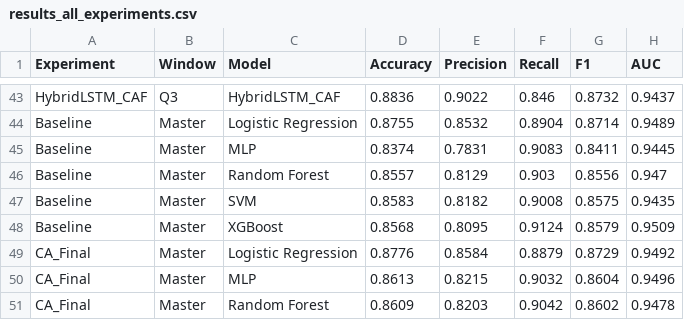
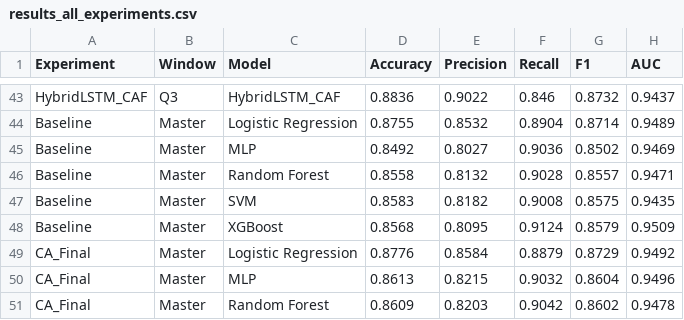
Before and after one commit to Anu-shree-S/oulad-clustered-student-engagement, a CSV file: notebooks/results_all_experiments.csv, drawn as a sheet; only a part is shown, gaps mark what is left out; the diff covers the shown part only.

```diff
--- a/notebooks/results_all_experiments.csv
+++ b/notebooks/results_all_experiments.csv
@@ -44,4 +44,4 @@ HybridLSTM_CAF,Q3,HybridLSTM_CAF,0.8836,0.9022,0.846,0.8732,0.9437
 Baseline,Master,Logistic Regression,0.8755,0.8532,0.8904,0.8714,0.9489
-Baseline,Master,MLP,0.8374,0.7831,0.9083,0.8411,0.9445
-Baseline,Master,Random Forest,0.8557,0.8129,0.903,0.8556,0.947
+Baseline,Master,MLP,0.8492,0.8027,0.9036,0.8502,0.9469
+Baseline,Master,Random Forest,0.8558,0.8132,0.9028,0.8557,0.9471
 Baseline,Master,SVM,0.8583,0.8182,0.9008,0.8575,0.9435
```
Also changed, not shown: 32 edited cells elsewhere in this file, notebooks/results_cv.csv, notebooks/results_hybrid.csv, 5 other files.
